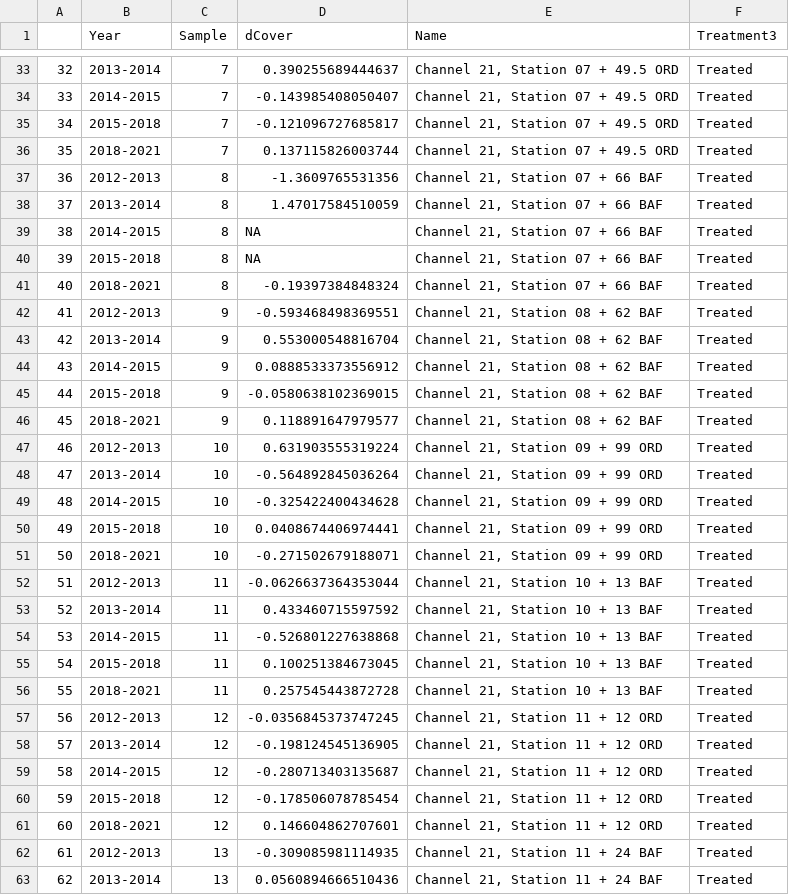
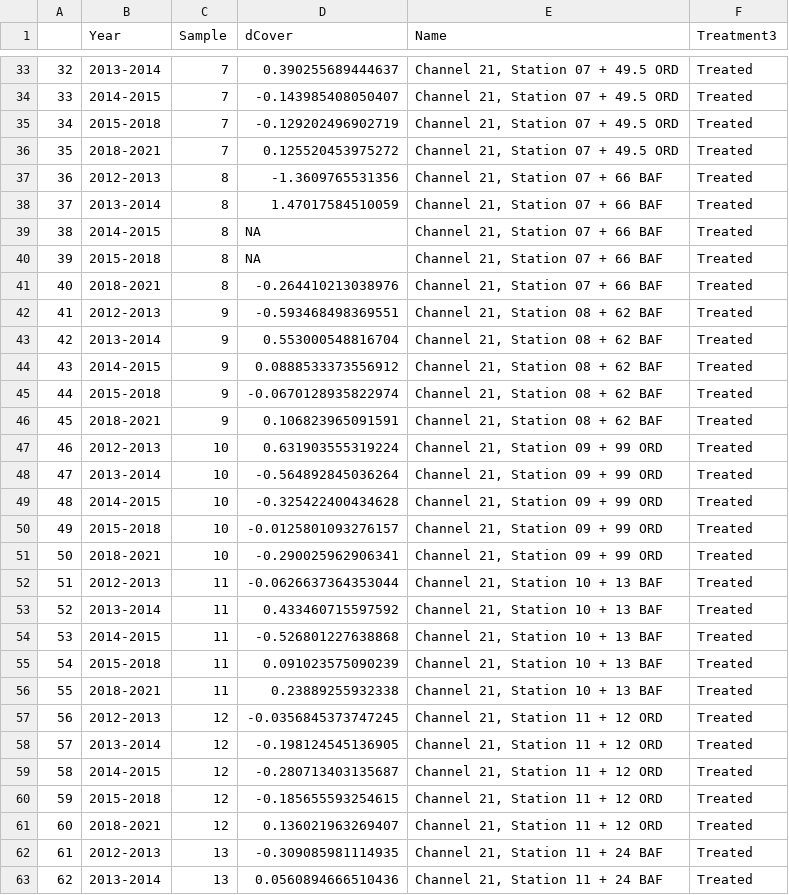
Before and after one commit to lossanna/AVCA_ElkLD, a CSV file: data/cleaned/Percent-difference_total-cover.csv, drawn as a sheet; only a part is shown, gaps mark what is left out; the diff covers the shown part only.

Commit message:
Add analysis for herbaceous cover change over time

```diff
--- a/data/cleaned/Percent-difference_total-cover.csv
+++ b/data/cleaned/Percent-difference_total-cover.csv
@@ -34,4 +34,4 @@
 "33","2014-2015",7,-0.143985408050407,"Channel 21, Station 07 + 49.5 ORD","Treated"
-"34","2015-2018",7,-0.121096727685817,"Channel 21, Station 07 + 49.5 ORD","Treated"
-"35","2018-2021",7,0.137115826003744,"Channel 21, Station 07 + 49.5 ORD","Treated"
+"34","2015-2018",7,-0.129202496902719,"Channel 21, Station 07 + 49.5 ORD","Treated"
+"35","2018-2021",7,0.125520453975272,"Channel 21, Station 07 + 49.5 ORD","Treated"
 "36","2012-2013",8,-1.3609765531356,"Channel 21, Station 07 + 66 BAF","Treated"
@@ -40,3 +40,3 @@
 "39","2015-2018",8,NA,"Channel 21, Station 07 + 66 BAF","Treated"
-"40","2018-2021",8,-0.19397384848324,"Channel 21, Station 07 + 66 BAF","Treated"
+"40","2018-2021",8,-0.264410213038976,"Channel 21, Station 07 + 66 BAF","Treated"
 "41","2012-2013",9,-0.593468498369551,"Channel 21, Station 08 + 62 BAF","Treated"
@@ -44,4 +44,4 @@
 "43","2014-2015",9,0.0888533373556912,"Channel 21, Station 08 + 62 BAF","Treated"
-"44","2015-2018",9,-0.0580638102369015,"Channel 21, Station 08 + 62 BAF","Treated"
-"45","2018-2021",9,0.118891647979577,"Channel 21, Station 08 + 62 BAF","Treated"
+"44","2015-2018",9,-0.0670128935822974,"Channel 21, Station 08 + 62 BAF","Treated"
+"45","2018-2021",9,0.106823965091591,"Channel 21, Station 08 + 62 BAF","Treated"
 "46","2012-2013",10,0.631903555319224,"Channel 21, Station 09 + 99 ORD","Treated"
@@ -49,4 +49,4 @@
 "48","2014-2015",10,-0.325422400434628,"Channel 21, Station 09 + 99 ORD","Treated"
-"49","2015-2018",10,0.0408674406974441,"Channel 21, Station 09 + 99 ORD","Treated"
-"50","2018-2021",10,-0.271502679188071,"Channel 21, Station 09 + 99 ORD","Treated"
+"49","2015-2018",10,-0.0125801093276157,"Channel 21, Station 09 + 99 ORD","Treated"
+"50","2018-2021",10,-0.290025962906341,"Channel 21, Station 09 + 99 ORD","Treated"
 "51","2012-2013",11,-0.0626637364353044,"Channel 21, Station 10 + 13 BAF","Treated"
@@ -54,4 +54,4 @@
 "53","2014-2015",11,-0.526801227638868,"Channel 21, Station 10 + 13 BAF","Treated"
-"54","2015-2018",11,0.100251384673045,"Channel 21, Station 10 + 13 BAF","Treated"
-"55","2018-2021",11,0.257545443872728,"Channel 21, Station 10 + 13 BAF","Treated"
+"54","2015-2018",11,0.091023575090239,"Channel 21, Station 10 + 13 BAF","Treated"
+"55","2018-2021",11,0.23889255932338,"Channel 21, Station 10 + 13 BAF","Treated"
 "56","2012-2013",12,-0.0356845373747245,"Channel 21, Station 11 + 12 ORD","Treated"
@@ -59,4 +59,4 @@
 "58","2014-2015",12,-0.280713403135687,"Channel 21, Station 11 + 12 ORD","Treated"
-"59","2015-2018",12,-0.178506078785454,"Channel 21, Station 11 + 12 ORD","Treated"
-"60","2018-2021",12,0.146604862707601,"Channel 21, Station 11 + 12 ORD","Treated"
+"59","2015-2018",12,-0.185655593254615,"Channel 21, Station 11 + 12 ORD","Treated"
+"60","2018-2021",12,0.136021963269407,"Channel 21, Station 11 + 12 ORD","Treated"
 "61","2012-2013",13,-0.309085981114935,"Channel 21, Station 11 + 24 BAF","Treated"
```
Also changed, not shown: 112 edited cells elsewhere in this file, 2 other files.
